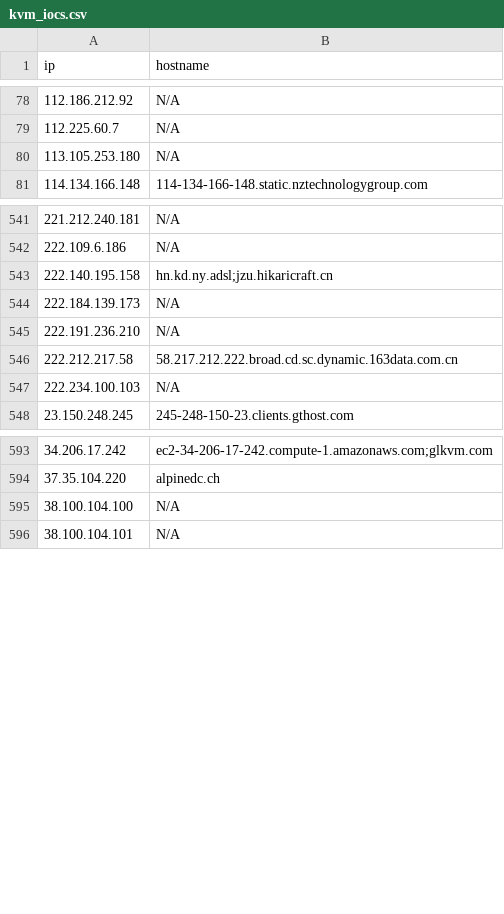
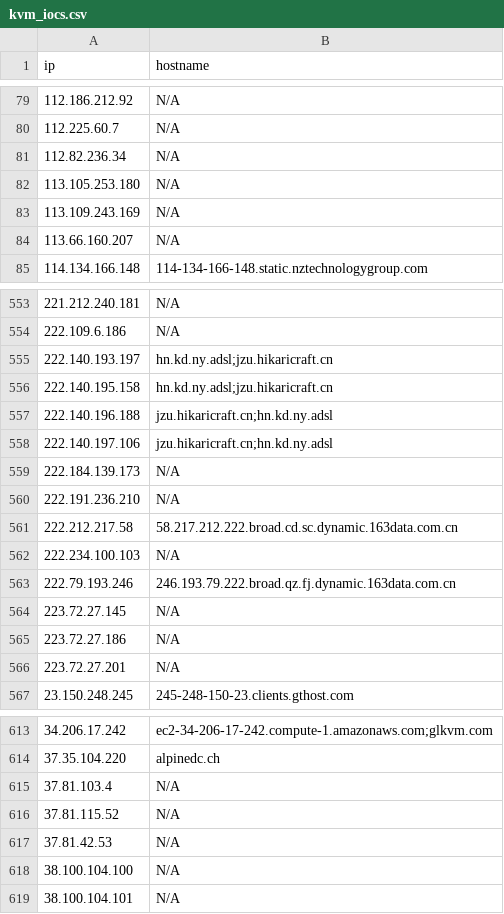
Before and after one commit to u5506878717-glitch/IP-KVM-IPs, a CSV file: kvm_iocs.csv, drawn as a sheet; only a part is shown, gaps mark what is left out; the diff covers the shown part only; the diff names each change by its address in the sheet, - before the commit and + after, or states it on an @@ line.

```diff
--- a/kvm_iocs.csv
+++ b/kvm_iocs.csv
+row 81: 112.82.236.34 | N/A
+row 83: 113.109.243.169 | N/A
+row 84: 113.66.160.207 | N/A
+row 555: 222.140.193.197 | hn.kd.ny.adsl;jzu.hikaricraft.cn
+row 557: 222.140.196.188 | jzu.hikaricraft.cn;hn.kd.ny.adsl
+row 558: 222.140.197.106 | jzu.hikaricraft.cn;hn.kd.ny.adsl
+row 563: 222.79.193.246 | 246.193.79.222.broad.qz.fj.dynamic.163data.com.cn
+row 564: 223.72.27.145 | N/A
+row 565: 223.72.27.186 | N/A
+row 566: 223.72.27.201 | N/A
+row 615: 37.81.103.4 | N/A
+row 616: 37.81.115.52 | N/A
+row 617: 37.81.42.53 | N/A
```
Also changed, not shown: 31 added rows, 17 removed rows and 1 edited cell elsewhere in this file.
